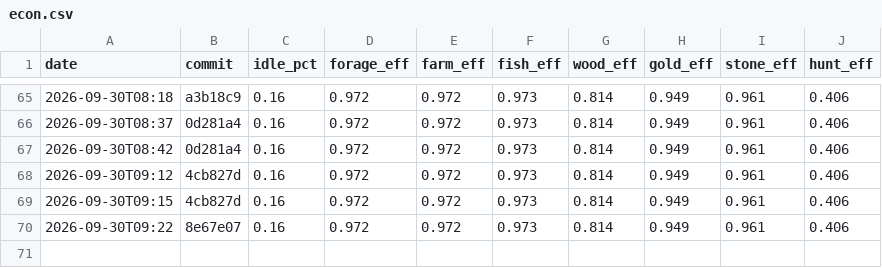
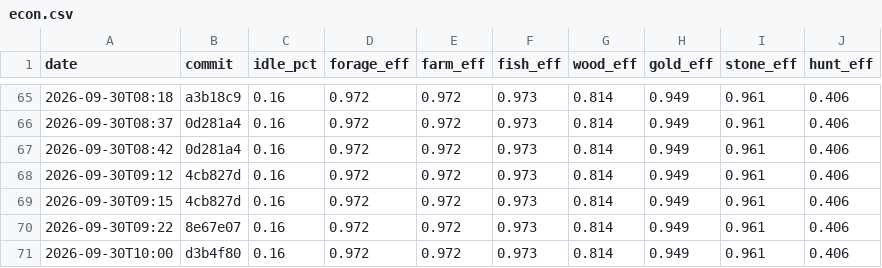
Before and after one commit to DigiMonk73/Empires, a CSV file: docs/metrics/econ.csv, drawn as a sheet; only a part is shown, gaps mark what is left out; the diff names each change by its address in the sheet, - before the commit and + after, or states it on an @@ line.

```diff
--- a/docs/metrics/econ.csv
+++ b/docs/metrics/econ.csv
+row 71: 2026-09-30T10:00 | d3b4f80 | 0.16 | 0.972 | 0.972 | 0.973 | 0.814 | 0.949 | 0.961 | 0.406
```
Also changed, not shown: docs/metrics/ai.csv, docs/metrics/battle.csv, 9 other files.
